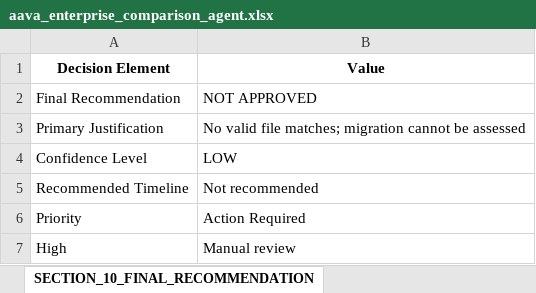
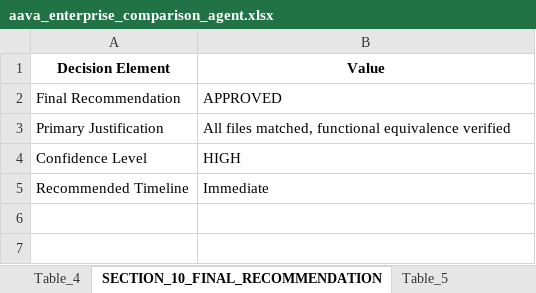
Before and after one commit to ELANSURIYAA/AAVA_Testing, an Excel workbook: ComparisonAgent_Output/ABAP To Pyspark Convert_comparison/aava_enterprise_comparison_agent.xlsx, sheet SECTION_10_FINAL_RECOMMENDATION, drawn as a sheet; values as stored, in another font and other column widths than the file's, no borders; the diff names each change by its address in the sheet, - before the commit and + after, or states it on an @@ line.

```diff
--- a/ComparisonAgent_Output/ABAP To Pyspark Convert_comparison/aava_enterprise_comparison_agent.xlsx (sheet SECTION_10_FINAL_RECOMMENDATION)
+++ b/ComparisonAgent_Output/ABAP To Pyspark Convert_comparison/aava_enterprise_comparison_agent.xlsx (sheet SECTION_10_FINAL_RECOMMENDATION)
+sheet tab: Table_4
+sheet tab: Table_5
-B2 (Value): NOT APPROVED
+B2 (Value): APPROVED
-B3 (Value): No valid file matches; migration cannot be assessed
+B3 (Value): All files matched, functional equivalence verified
-B4 (Value): LOW
+B4 (Value): HIGH
-B5 (Value): Not recommended
+B5 (Value): Immediate
-row 6: Priority | Action Required
-row 7: High | Manual review
```
Also changed, not shown: sheet Component_Reconciliation_Tester, sheet Table_1, sheet Table_3, sheet SECTION_5_OVERALL_COMPARISON_RE, sheet SECTION_4_DIMENSIONBASED_COMPAR, sheet Matching_Confidence_Distributio, 2 more sheets, other sheet tabs.
